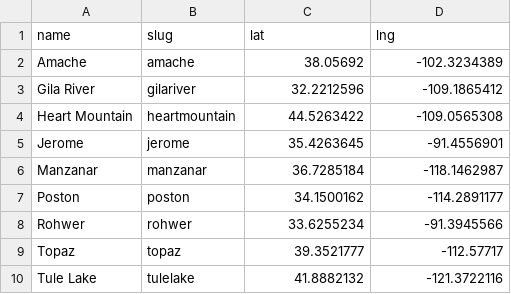
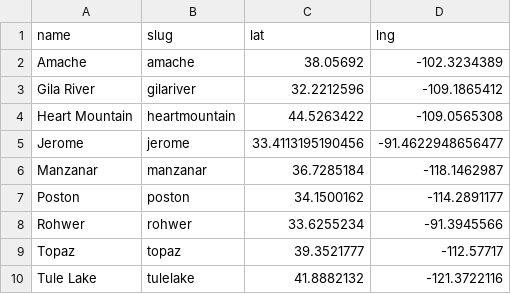
Before and after one commit to denshoproject/sites-of-shame-app, a CSV file: public/data/far/index.csv, drawn as a sheet; the diff names each change by its address in the sheet, - before the commit and + after, or states it on an @@ line.

Commit message:
Update Jerome position

```diff
--- a/public/data/far/index.csv
+++ b/public/data/far/index.csv
-C5 (lat): 35.4263645
+C5 (lat): 33.4113195190456
-D5 (lng): -91.4556901
+D5 (lng): -91.4622948656477
```
